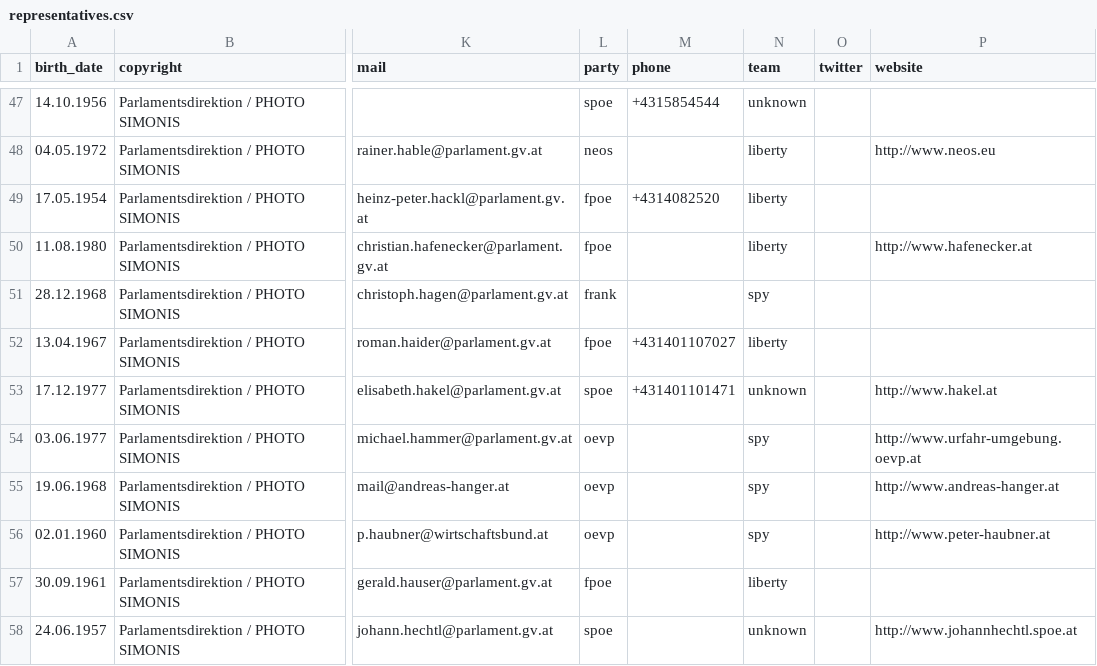
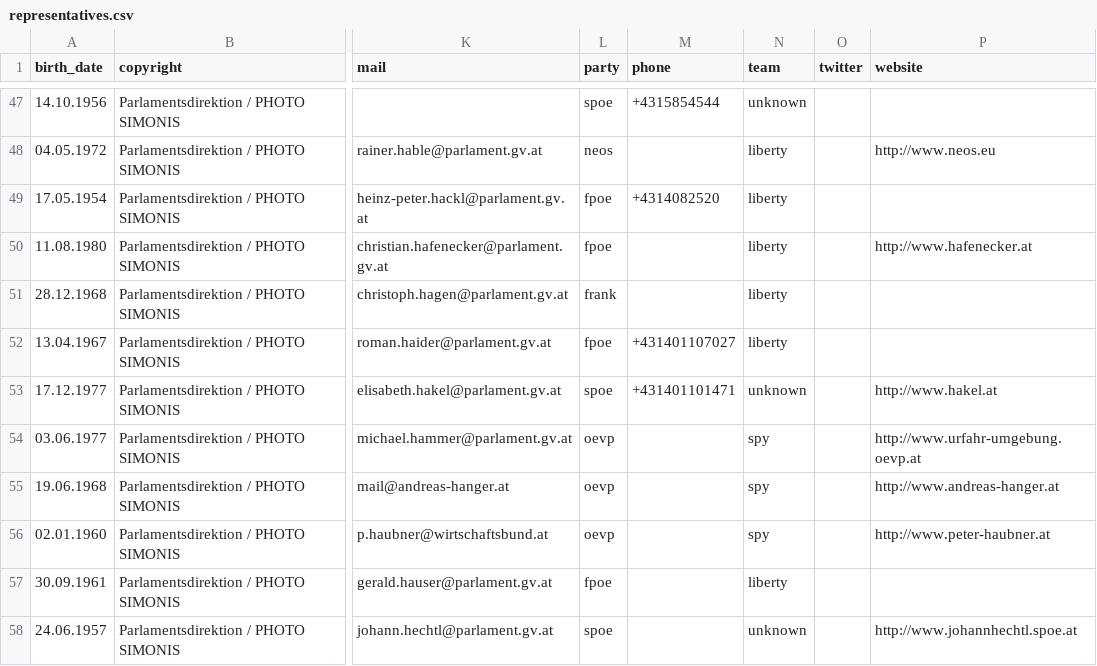
Before and after one commit to AKVorrat/act.staatsschutz.at, a CSV file: data/representatives.csv, drawn as a sheet; only a part is shown, gaps mark what is left out; the diff names each change by its address in the sheet, - before the commit and + after, or states it on an @@ line.

Commit message:
switch team: hagen

```diff
--- a/data/representatives.csv
+++ b/data/representatives.csv
-N51 (team): spy
+N51 (team): liberty
```
